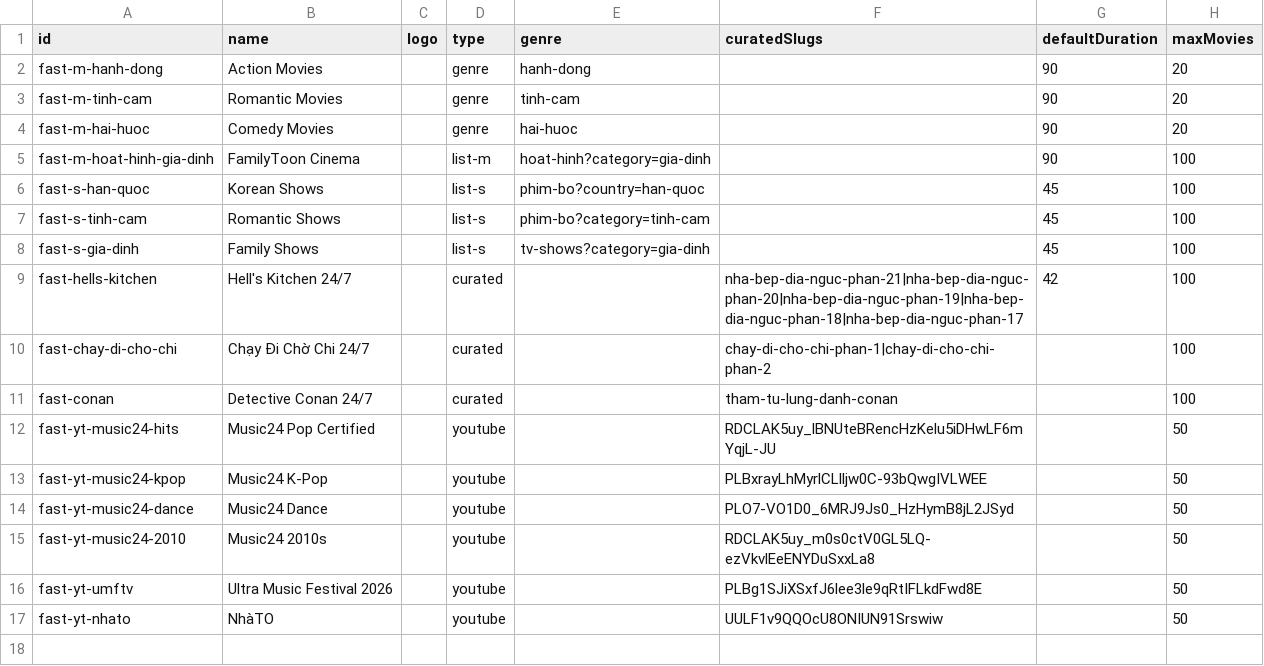
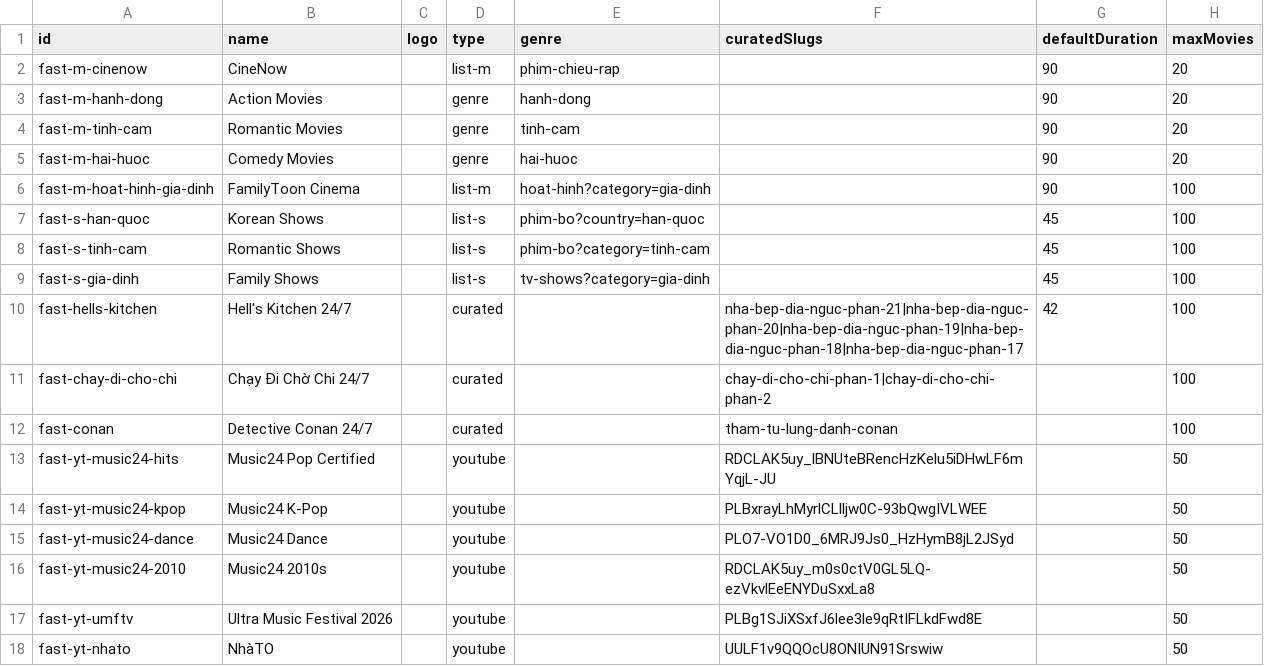
Before and after one commit to ducnt123/tvtools, a CSV file: fast-channels.csv, drawn as a sheet.

Commit message:
Update fast-channels.csv

```diff
--- a/fast-channels.csv
+++ b/fast-channels.csv
@@ -1,2 +1,3 @@
 id,name,logo,type,genre,curatedSlugs,defaultDuration,maxMovies
+fast-m-cinenow,CineNow,,list-m,phim-chieu-rap,,90,20
 fast-m-hanh-dong,Action Movies,,genre,hanh-dong,,90,20
```
